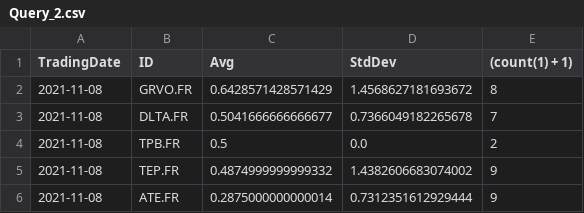
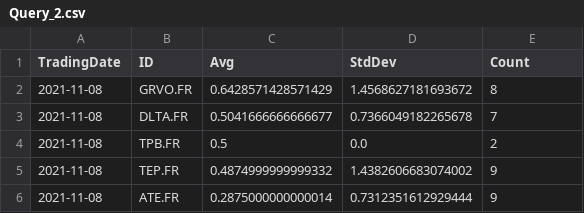
Before and after one commit to SimoneNicosanti/SABD_Project_1, a CSV file: Results/spark_sql/Query_2.csv, drawn as a sheet; only a part is shown.

```diff
--- a/Results/spark_sql/Query_2.csv
+++ b/Results/spark_sql/Query_2.csv
@@ -1,2 +1,2 @@
-TradingDate,ID,Avg,StdDev,(count(1) + 1)
+TradingDate,ID,Avg,StdDev,Count
 2021-11-08,GRVO.FR,0.6428571428571429,1.4568627181693672,8
```
Also changed, not shown: Results/spark/Query_2.csv, Results/spark_sql/Query_1.csv, 16 other files.
